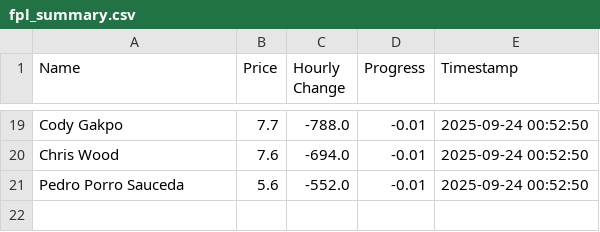
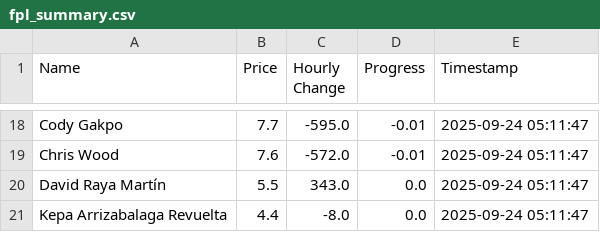
Before and after one commit to muhtasim-maleque/fpl-price-changes, a CSV file: fpl_summary.csv, drawn as a sheet; only a part is shown, gaps mark what is left out; removed rows and columns are numbered as before the commit, all else as after; the diff covers the shown part only; the diff names each change by its address in the sheet, - before the commit and + after, or states it on an @@ line.

```diff
--- a/fpl_summary.csv
+++ b/fpl_summary.csv
-C18 (Hourly Change): -788.0
+C18 (Hourly Change): -595.0
-E18:E19 (Timestamp): 2025-09-24 00:52:50
+E18:E19 (Timestamp): 2025-09-24 05:11:47
-C19 (Hourly Change): -694.0
+C19 (Hourly Change): -572.0
-row 21: Pedro Porro Sauceda | 5.6 | -552.0 | -0.01 | 2025-09-24 00:52:50
+row 20: David Raya Martín | 5.5 | 343.0 | 0.0 | 2025-09-24 05:11:47
+row 21: Kepa Arrizabalaga Revuelta | 4.4 | -8.0 | 0.0 | 2025-09-24 05:11:47
```
Also changed, not shown: 5 added rows, 6 removed rows and 28 edited cells elsewhere in this file, fpl_predictions_log.csv.
